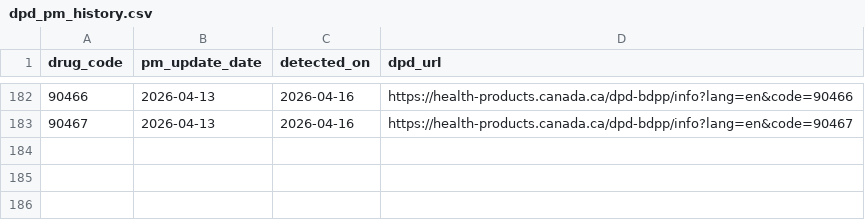
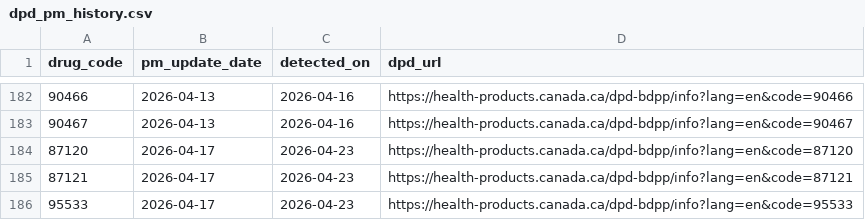
Before and after one commit to FrederickProvost/Health-Canada-Product-Monograph-Monitoring, a CSV file: Data/dpd_pm_history.csv, drawn as a sheet; only a part is shown, gaps mark what is left out.

```diff
--- a/Data/dpd_pm_history.csv
+++ b/Data/dpd_pm_history.csv
@@ -183 +183,4 @@ drug_code,pm_update_date,detected_on,dpd_url
 90467,2026-04-13,2026-04-16,https://health-products.canada.ca/dpd-bdpp/info?lang=en&code=90467
+87120,2026-04-17,2026-04-23,https://health-products.canada.ca/dpd-bdpp/info?lang=en&code=87120
+87121,2026-04-17,2026-04-23,https://health-products.canada.ca/dpd-bdpp/info?lang=en&code=87121
+95533,2026-04-17,2026-04-23,https://health-products.canada.ca/dpd-bdpp/info?lang=en&code=95533
```
Also changed, not shown: Data/drug_pm_updates.csv.
